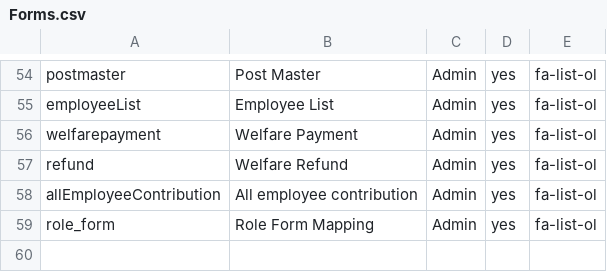
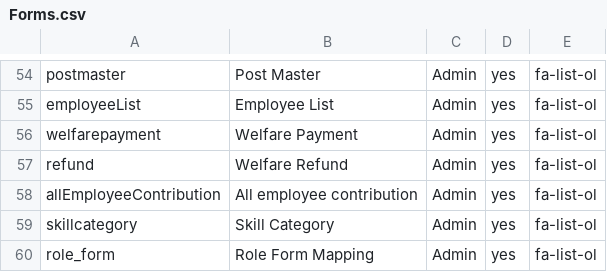
Before and after one commit to tamangGolay/HRAD-System, a CSV file: public/master/Forms.csv, drawn as a sheet; only a part is shown, gaps mark what is left out; the diff names each change by its address in the sheet, - before the commit and + after, or states it on an @@ line.

Commit message:
skill category master
skill category master

```diff
--- a/public/master/Forms.csv
+++ b/public/master/Forms.csv
+row 59: skillcategory | Skill Category | Admin | yes | fa-list-ol
```
Also changed, not shown: public/master/RoleFormAccess.csv, 6 other files.
